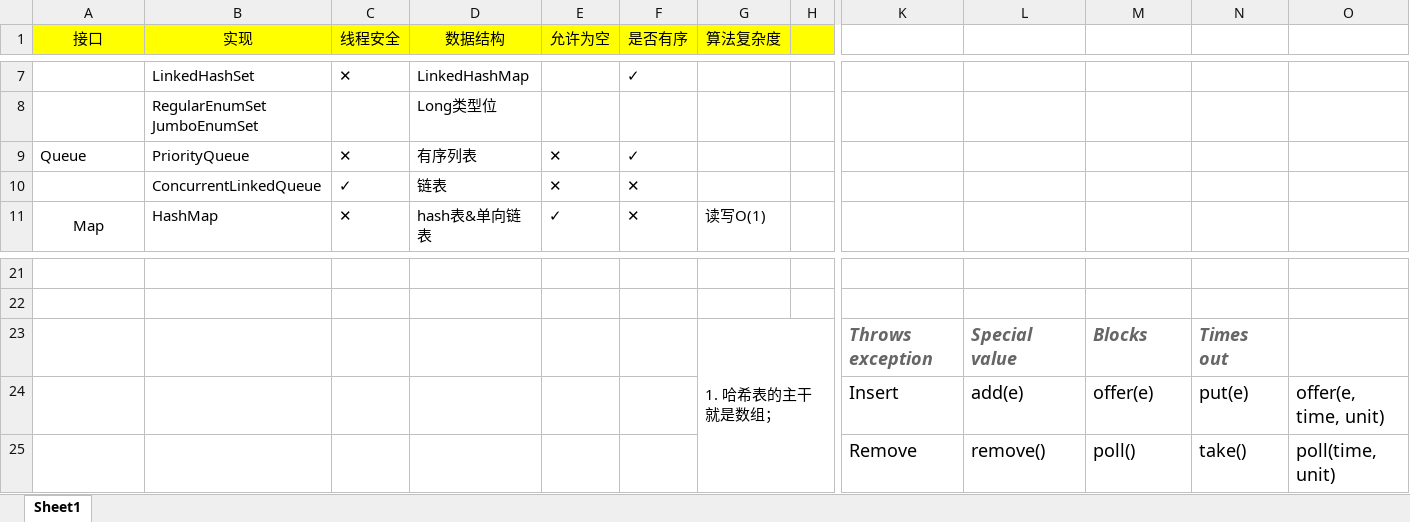
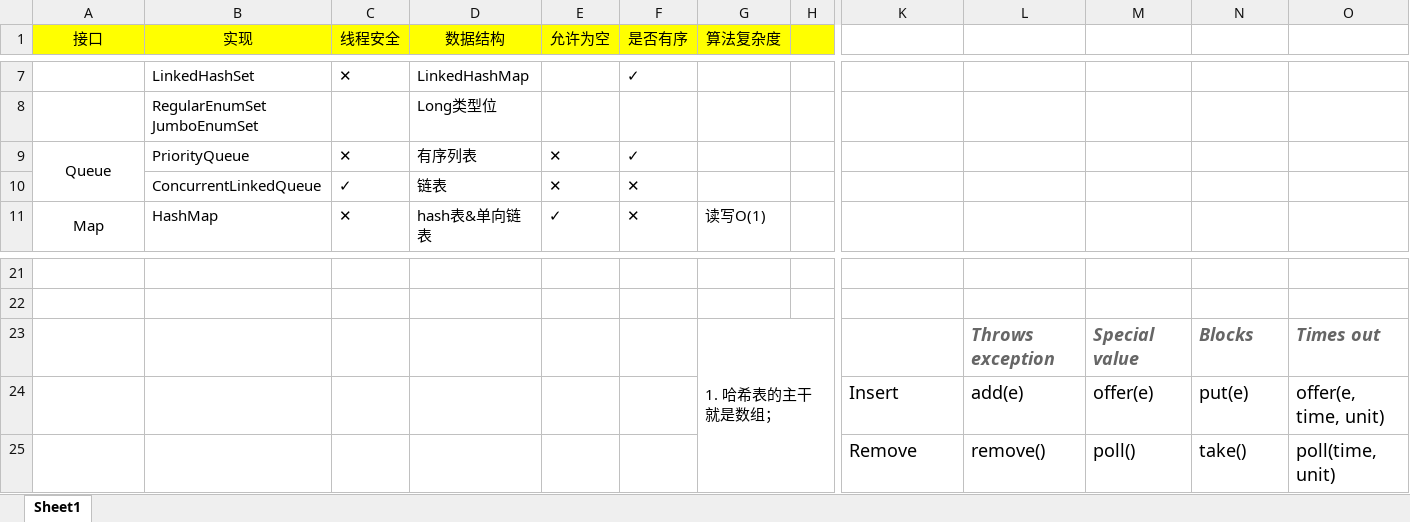
Before and after one commit to Fick707/study, an Excel workbook: jdk/collection framework.xlsx, sheet Sheet1, drawn as a sheet; only a part is shown, gaps mark what is left out; values as stored, in another font and other column widths than the file's, no borders; removed rows and columns are numbered as before the commit, all else as after; rows hold the shown columns only; the diff names each change by its address in the sheet, - before the commit and + after, or states it on an @@ line.

Commit message:
modify jdk collection‘

```diff
--- a/jdk/collection framework.xlsx (sheet Sheet1)
+++ b/jdk/collection framework.xlsx (sheet Sheet1)
-A9 alignment: left
+A9 alignment: center
+A9:A10 merged
-row 23:  |  |  |  |  |  | 1. 哈希表的主干就是数组； |  | Throws exception | Special value | Blocks | Times out
+row 23:  |  |  |  |  |  | 1. 哈希表的主干就是数组； |  |  | Throws exception | Special value | Blocks | Times out
```
